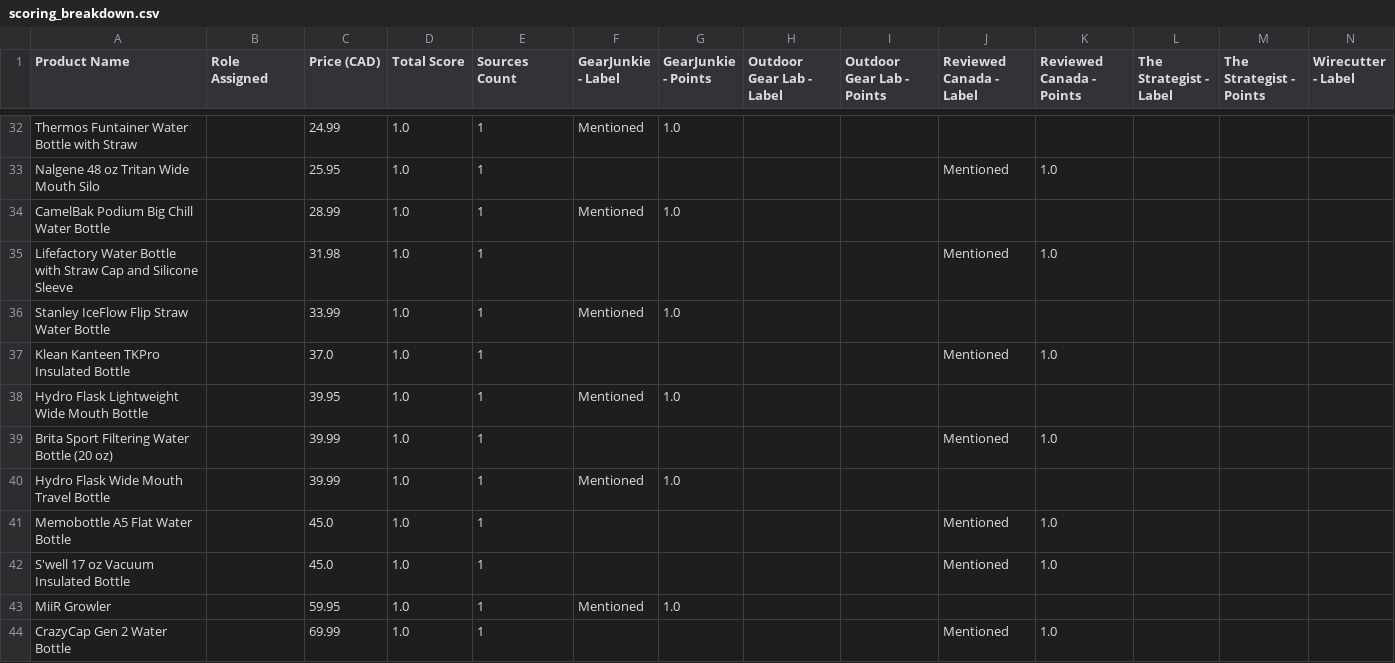
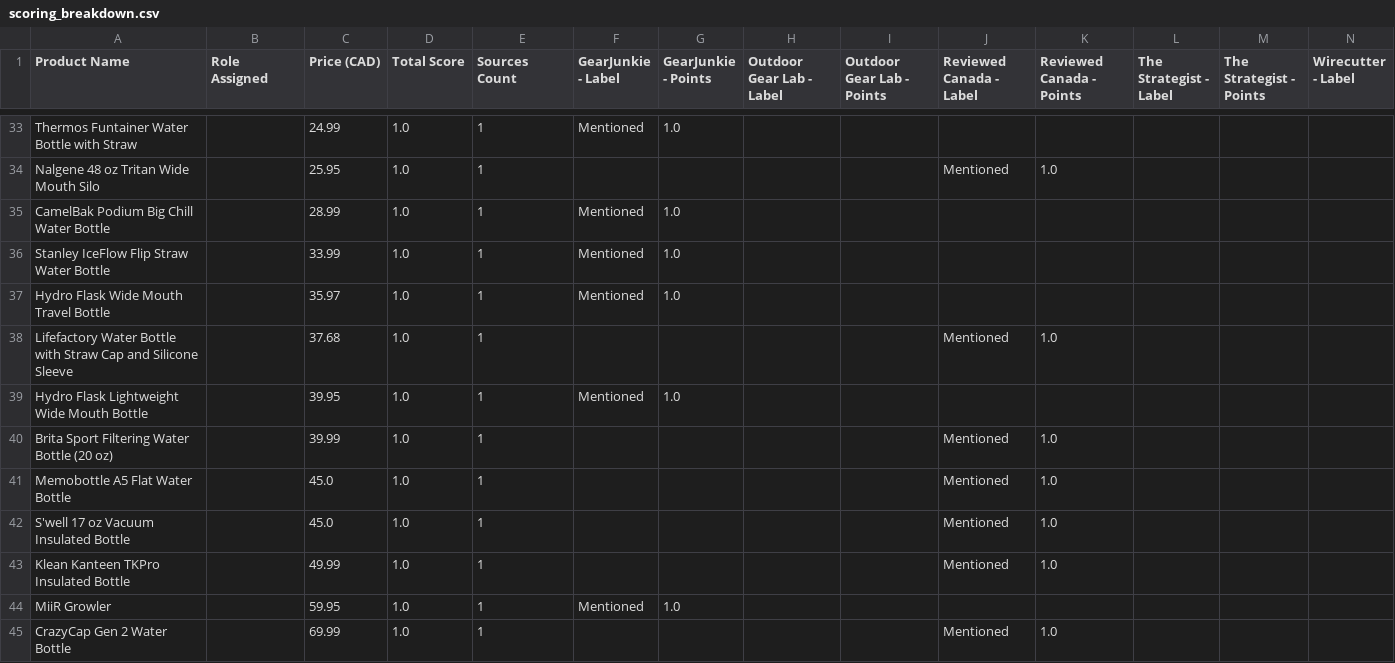
Before and after one commit to AleezaJahan/wirecutter-demo, a CSV file: data/water_bottle/scoring_breakdown.csv, drawn as a sheet; only a part is shown, gaps mark what is left out; removed rows and columns are numbered as before the commit, all else as after; rows hold the shown columns only; the diff covers the shown part only; the diff names each change by its address in the sheet, - before the commit and + after, or states it on an @@ line.

```diff
--- a/data/water_bottle/scoring_breakdown.csv
+++ b/data/water_bottle/scoring_breakdown.csv
-row 35: Lifefactory Water Bottle with Straw Cap and Silicone Sleeve |  | 31.98 | 1.0 | 1 |  |  |  |  | Mentioned | 1.0
+row 37: Hydro Flask Wide Mouth Travel Bottle |  | 35.97 | 1.0 | 1 | Mentioned | 1.0
-A38 (Product Name): Klean Kanteen TKPro Insulated Bottle
+A38 (Product Name): Lifefactory Water Bottle with Straw Cap and Silicone Sleeve
-C38 (Price (CAD)): 37.0
+C38 (Price (CAD)): 37.68
-row 40: Hydro Flask Wide Mouth Travel Bottle |  | 39.99 | 1.0 | 1 | Mentioned | 1.0
+row 43: Klean Kanteen TKPro Insulated Bottle |  | 49.99 | 1.0 | 1 |  |  |  |  | Mentioned | 1.0
```
Also changed, not shown: 11 added rows, 5 removed rows and 2 edited cells elsewhere in this file, 11 other files.
